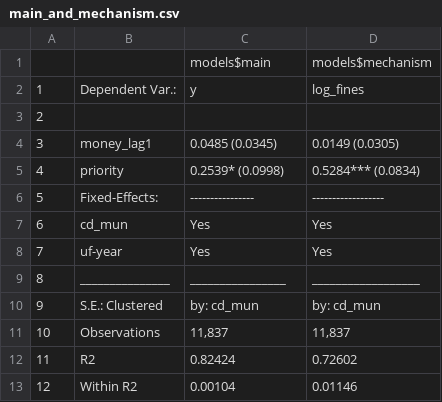
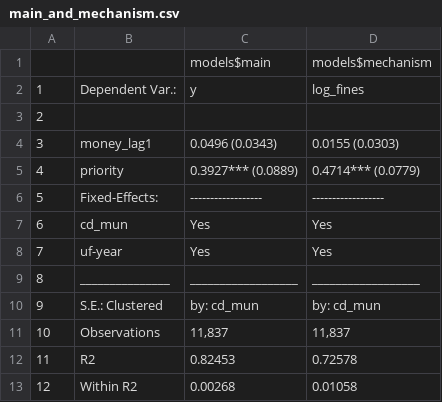
Before and after one commit to theomello/amazon-fund-deforestation, a CSV file: results/main_and_mechanism.csv, drawn as a sheet.

```diff
--- a/results/main_and_mechanism.csv
+++ b/results/main_and_mechanism.csv
@@ -3,11 +3,11 @@
 "2"," "," "," "
-"3","money_lag1","0.0485 (0.0345)","0.0149 (0.0305)"
-"4","priority","0.2539* (0.0998)","0.5284*** (0.0834)"
-"5","Fixed-Effects:","----------------","------------------"
+"3","money_lag1","0.0496 (0.0343)","0.0155 (0.0303)"
+"4","priority","0.3927*** (0.0889)","0.4714*** (0.0779)"
+"5","Fixed-Effects:","------------------","------------------"
 "6","cd_mun","Yes","Yes"
 "7","uf-year","Yes","Yes"
-"8","_______________","________________","__________________"
+"8","_______________","__________________","__________________"
 "9","S.E.: Clustered","by: cd_mun","by: cd_mun"
 "10","Observations","11,837","11,837"
-"11","R2","0.82424","0.72602"
-"12","Within R2","0.00104","0.01146"
+"11","R2","0.82453","0.72578"
+"12","Within R2","0.00268","0.01058"
```
Also changed, not shown: results/axis_effects.csv, results/cloud_dose_response.csv, 21 other files.
